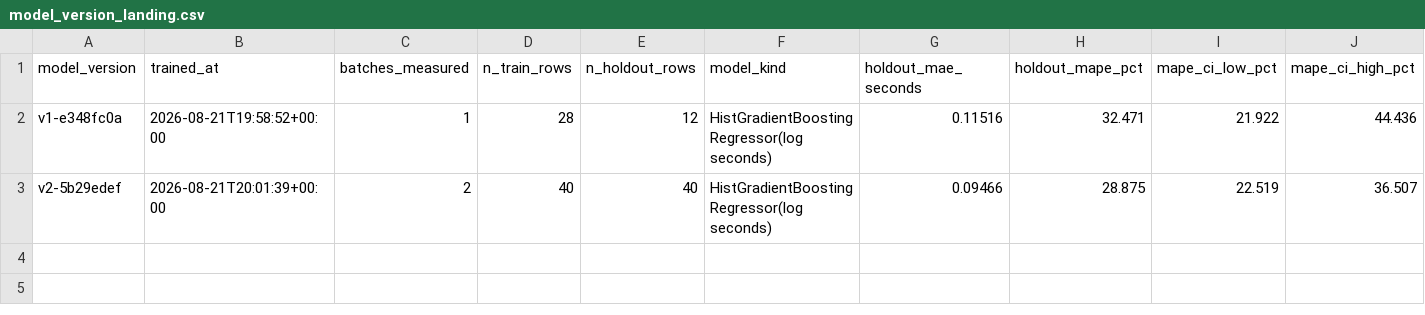
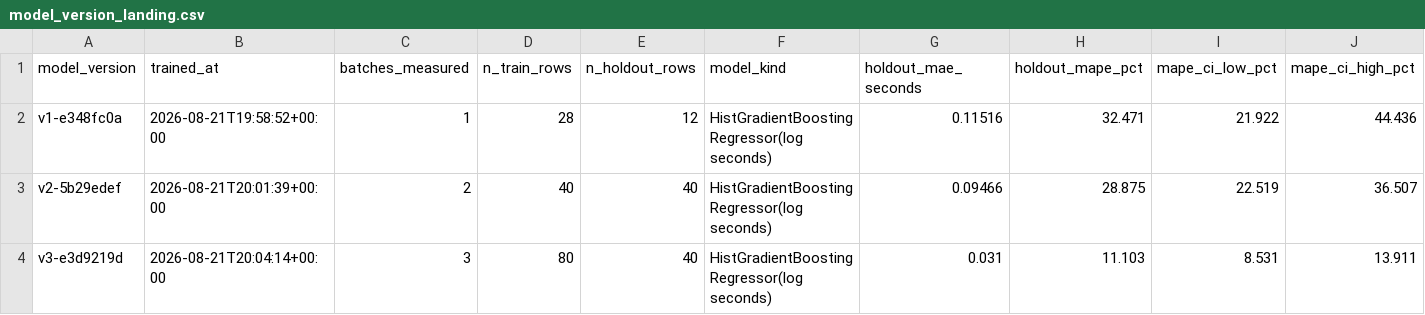
Before and after one commit to baybailz/data-engineering-scenario-ml-runtime, a CSV file: seeds/model_version_landing.csv, drawn as a sheet; only a part is shown; rows hold the shown columns only; the diff names each change by its address in the sheet, - before the commit and + after, or states it on an @@ line.

```diff
--- a/seeds/model_version_landing.csv
+++ b/seeds/model_version_landing.csv
+row 4: v3-e3d9219d | 2026-08-21T20:04:14+00:00 | 3 | 80 | 40 | HistGradientBoostingRegressor(log seconds) | 0.031 | 11.103 | 8.531 | 13.911
```
Also changed, not shown: artifacts/predictions.csv, 17 other files.
